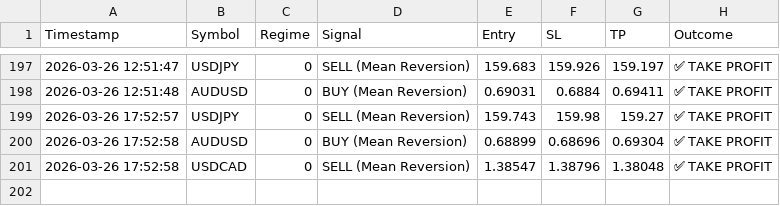
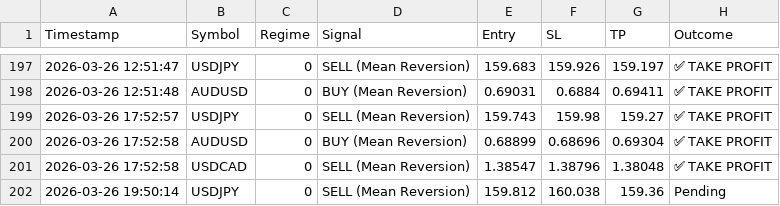
Before and after one commit to ykclassic/Delphi-Oracle-2, a CSV file: logs/trade_log.csv, drawn as a sheet; only a part is shown, gaps mark what is left out; the diff names each change by its address in the sheet, - before the commit and + after, or states it on an @@ line.

Commit message:
📊 Update: Performance Logs [skip ci]

```diff
--- a/logs/trade_log.csv
+++ b/logs/trade_log.csv
+row 202: 2026-03-26 19:50:14 | USDJPY | 0 | SELL (Mean Reversion) | 159.812 | 160.038 | 159.36 | Pending
```
